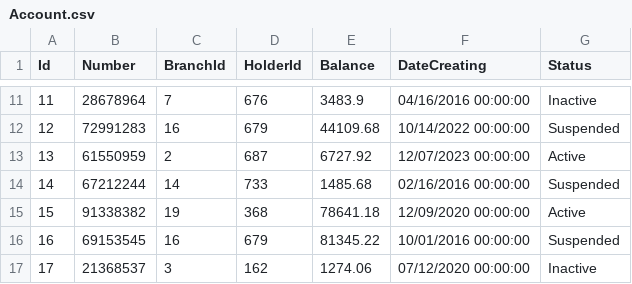
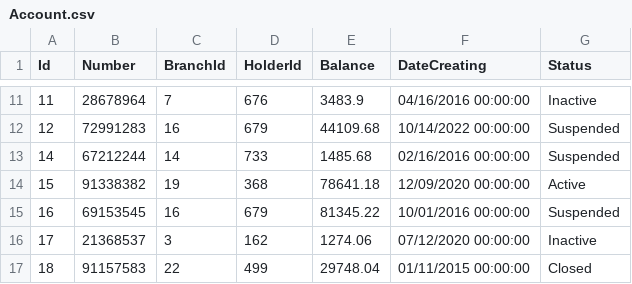
Before and after one commit to nechamiToledano/Bank, a CSV file: Bank.Api/bin/Debug/net6.0/Data/Account.csv, drawn as a sheet; only a part is shown, gaps mark what is left out; the shorter side is filled out with more unchanged rows.

```diff
--- a/Bank.Api/bin/Debug/net6.0/Data/Account.csv
+++ b/Bank.Api/bin/Debug/net6.0/Data/Account.csv
@@ -12,3 +12,2 @@ Id,Number,BranchId,HolderId,Balance,DateCreating,Status
 12,72991283,16,679,44109.68,10/14/2022 00:00:00,Suspended
-13,61550959,2,687,6727.92,12/07/2023 00:00:00,Active
 14,67212244,14,733,1485.68,02/16/2016 00:00:00,Suspended
```
Also changed, not shown: Bank.Api/bin/Debug/net6.0/Data/Operation.csv, 44 other files.
